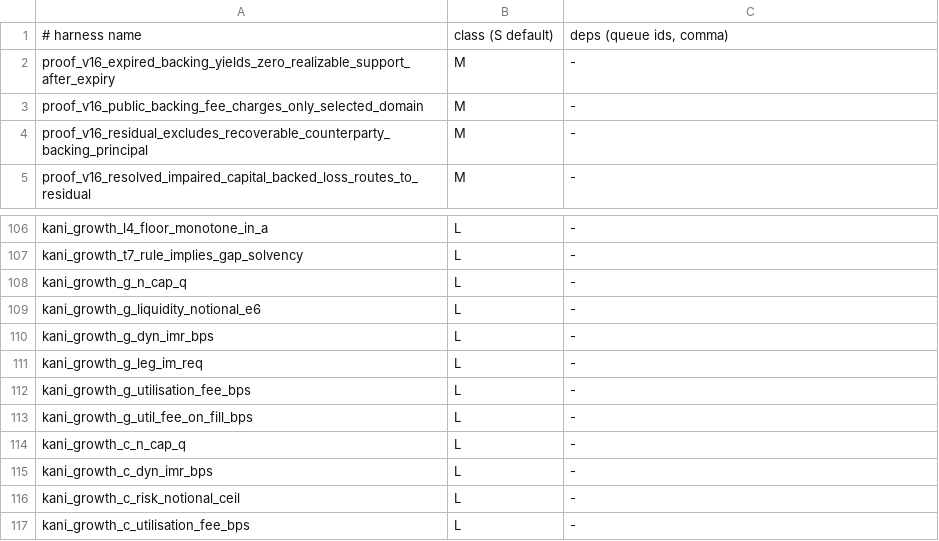
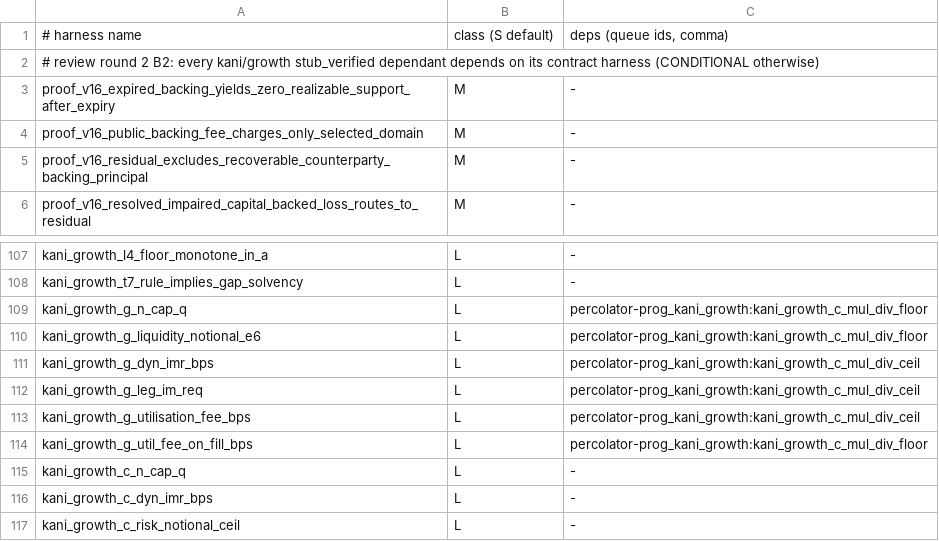
Before and after one commit to dcccrypto/percolator-prog, a TSV file: kani/v22-run/classes.tsv, drawn as a sheet; only a part is shown, gaps mark what is left out; the shorter side is filled out with more unchanged rows; the diff covers the shown part only.

```diff
--- a/kani/v22-run/classes.tsv
+++ b/kani/v22-run/classes.tsv
@@ -1,2 +1,3 @@
 # harness name	class (S default)	deps (queue ids, comma)
+# review round 2 B2: every kani/growth stub_verified dependant depends on its contract harness (CONDITIONAL otherwise)
 proof_v16_expired_backing_yields_zero_realizable_support_after_expiry	M	-
@@ -107,8 +108,8 @@ kani_growth_l4_floor_monotone_in_a	L	-
 kani_growth_t7_rule_implies_gap_solvency	L	-
-kani_growth_g_n_cap_q	L	-
-kani_growth_g_liquidity_notional_e6	L	-
-kani_growth_g_dyn_imr_bps	L	-
-kani_growth_g_leg_im_req	L	-
-kani_growth_g_utilisation_fee_bps	L	-
-kani_growth_g_util_fee_on_fill_bps	L	-
+kani_growth_g_n_cap_q	L	percolator-prog_kani_growth:kani_growth_c_mul_div_floor
+kani_growth_g_liquidity_notional_e6	L	percolator-prog_kani_growth:kani_growth_c_mul_div_floor
+kani_growth_g_dyn_imr_bps	L	percolator-prog_kani_growth:kani_growth_c_mul_div_ceil
+kani_growth_g_leg_im_req	L	percolator-prog_kani_growth:kani_growth_c_mul_div_ceil
+kani_growth_g_utilisation_fee_bps	L	percolator-prog_kani_growth:kani_growth_c_mul_div_ceil
+kani_growth_g_util_fee_on_fill_bps	L	percolator-prog_kani_growth:kani_growth_c_mul_div_floor
 kani_growth_c_n_cap_q	L	-
```
Also changed, not shown: 9 added rows and 10 edited cells elsewhere in this file, kani/v22-run/queue.tsv, 4 other files.
